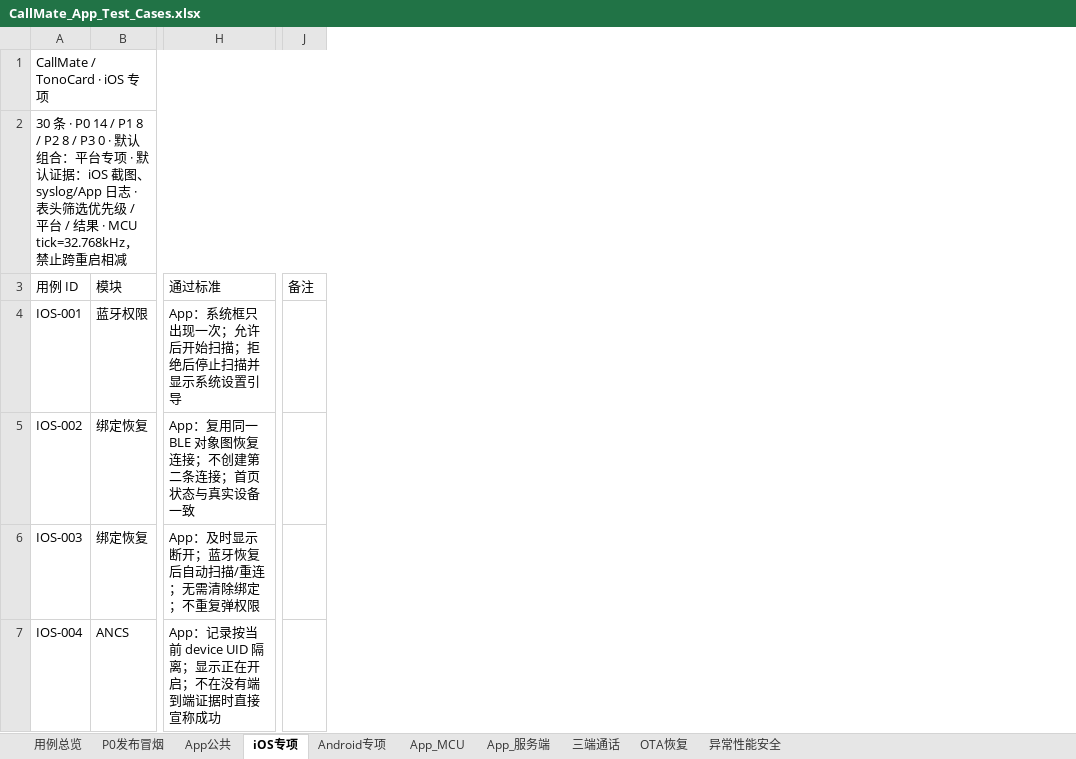
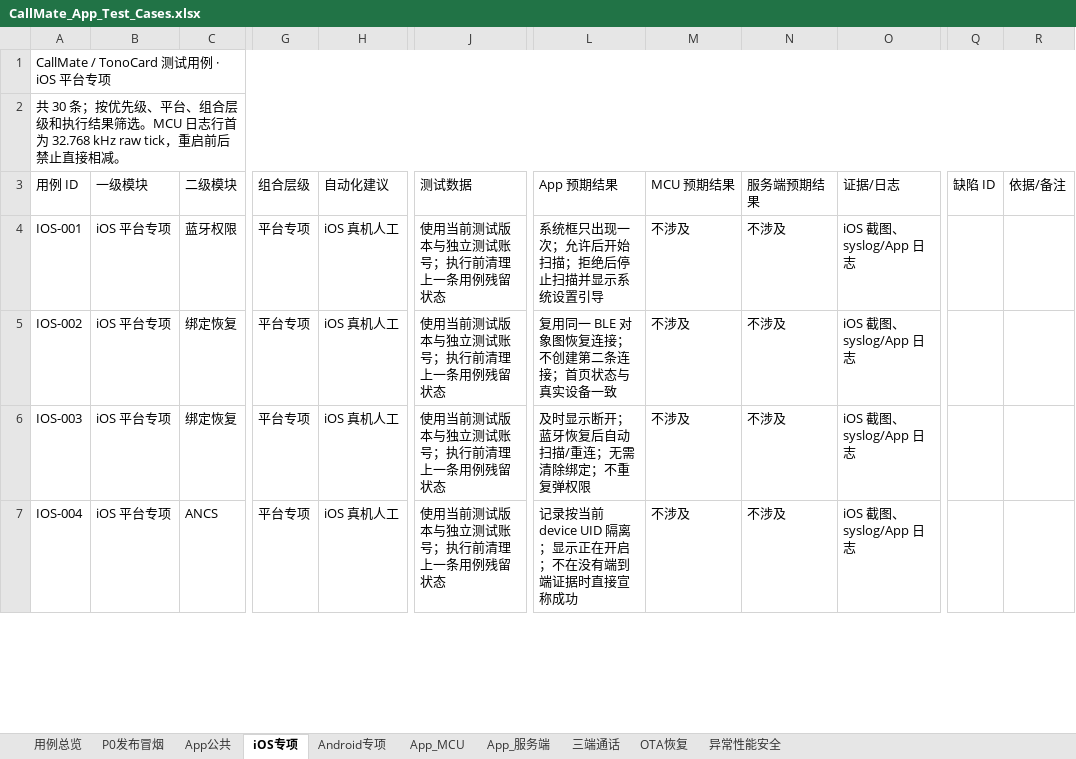
Before and after one commit to lisret/a2a_ai_mobile, an Excel workbook: qa/CallMate_App_Test_Cases.xlsx, sheet iOS专项, drawn as a sheet; only a part is shown, gaps mark what is left out; values as stored, in another font and other column widths than the file's, no cell formats; conditional formats and table styles not drawn; removed rows and columns are numbered as before the commit, all else as after; the diff covers the shown part only; the diff names each change by its address in the sheet, - before the commit and + after, or states it on an @@ line.

```diff
--- a/qa/CallMate_App_Test_Cases.xlsx (sheet iOS专项)
+++ b/qa/CallMate_App_Test_Cases.xlsx (sheet iOS专项)
+column B (一级模块), rows 4-7: all iOS 平台专项
+column G (组合层级), rows 4-7: all 平台专项
+column H (自动化建议), rows 4-7: all iOS 真机人工
+column J (测试数据), rows 4-7: all 使用当前测试版本与独立测试账号；执行前清理上一条用例残留状态
-column H (通过标准), rows 4-7: App：系统框只出现一次；允许后开始扫描；拒绝后停止扫描并显示系统设置引导 | App：复用同一 BLE 对象图恢复连接；不创建第二条连接；首页状态与真实设备一致 | App：及时显示断开；蓝牙恢复后自动扫描/重连；无需清除绑定；不重复弹权限 | App：记录按当前 device UID 隔离；显示正在开启；不在没有端到端证据时直接宣称成功
+column L (App 预期结果), rows 4-7: 系统框只出现一次；允许后开始扫描；拒绝后停止扫描并显示系统设置引导 | 复用同一 BLE 对象图恢复连接；不创建第二条连接；首页状态与真实设备一致 | 及时显示断开；蓝牙恢复后自动扫描/重连；无需清除绑定；不重复弹权限 | 记录按当前 device UID 隔离；显示正在开启；不在没有端到端证据时直接宣称成功
+column M (MCU 预期结果), rows 4-7: all 不涉及
+column N (服务端预期结果), rows 4-7: all 不涉及
+column O (证据/日志), rows 4-7: all iOS 截图、syslog/App 日志
-column J (备注), empty
+column Q (缺陷 ID), empty
+column R (依据/备注), empty
-A1 (用例 ID): CallMate / TonoCard · iOS 专项
+A1 (用例 ID): CallMate / TonoCard 测试用例 · iOS 平台专项
-A2 (用例 ID): 30 条 · P0 14 / P1 8 / P2 8 / P3 0 · 默认组合：平台专项 · 默认证据：iOS 截图、syslog/App 日志 · 表头筛选优先级 / 平台 / 结果 · MCU tick=32.768kHz，禁止跨重启相减
+A2 (用例 ID): 共 30 条；按优先级、平台、组合层级和执行结果筛选。MCU 日志行首为 32.768 kHz raw tick，重启前后禁止直接相减。
-C3: 模块
+C3: 二级模块
```
Also changed, not shown: 4 edited cells elsewhere in this sheet, sheet 用例总览, sheet 三端通话, sheet App公共, sheet 异常性能安全, sheet OTA恢复, sheet P0发布冒烟, 3 more sheets, cell formats.
